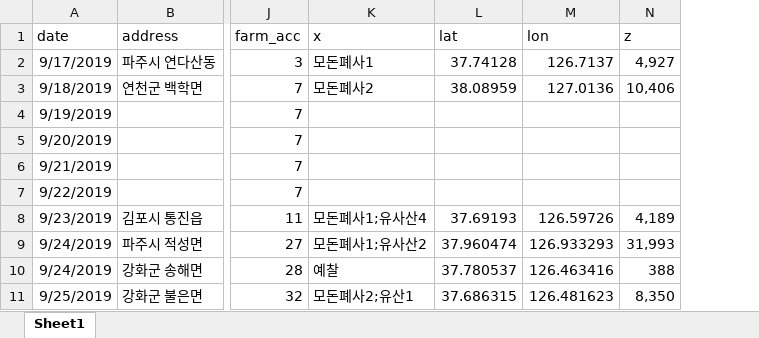
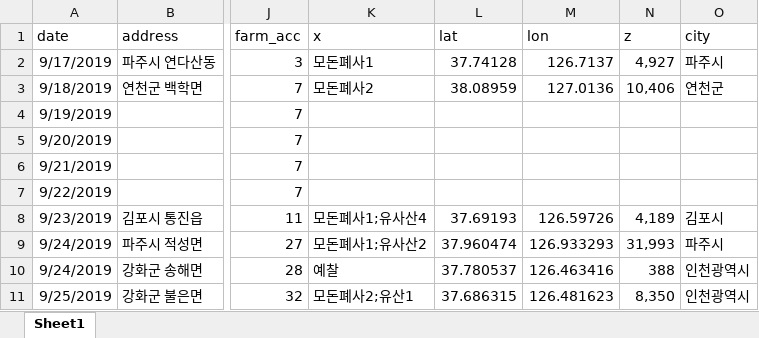
Before and after one commit to YoungjunNa/asf-timeline, an Excel workbook: analysis/asf1.xlsx, sheet Sheet1, drawn as a sheet; only a part is shown, gaps mark what is left out; values as stored, in another font and other column widths than the file's, no borders; the diff names each change by its address in the sheet, - before the commit and + after, or states it on an @@ line.

```diff
--- a/analysis/asf1.xlsx (sheet Sheet1)
+++ b/analysis/asf1.xlsx (sheet Sheet1)
+column O (city), rows 2-11: 파주시 | 연천군 |  |  |  |  | 김포시 | 파주시 | 인천광역시 | 인천광역시
```
Also changed, not shown: 3 other files.
